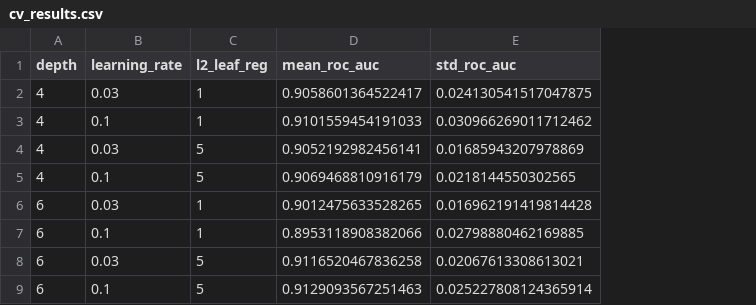
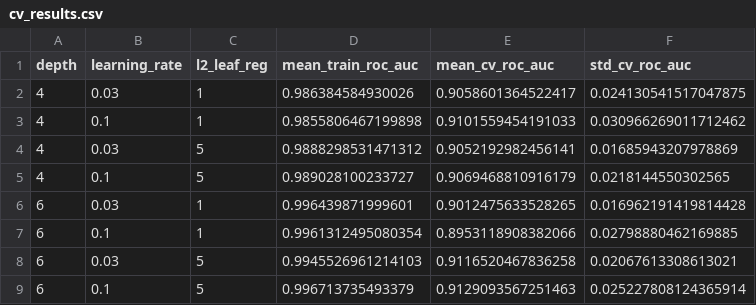
Before and after one commit to HoangLe26/PTIT_Healthcare-and-patient-risk-analysis, a CSV file: algorithm/CatBoost/artifacts/heart/cv_results.csv, drawn as a sheet; addresses are those after the commit; the diff names each change by its address in the sheet, - before the commit and + after, or states it on an @@ line.

```diff
--- a/algorithm/CatBoost/artifacts/heart/cv_results.csv
+++ b/algorithm/CatBoost/artifacts/heart/cv_results.csv
+column D (mean_train_roc_auc), rows 2-9: 0.986384584930026 | 0.9855806467199898 | 0.9888298531471312 | 0.989028100233727 | 0.996439871999601 | 0.9961312495080354 | 0.9945526961214103 | 0.996713735493379
-E1: mean_roc_auc
+E1: mean_cv_roc_auc
-F1: std_roc_auc
+F1: std_cv_roc_auc
```
Also changed, not shown: algorithm/CatBoost/artifacts/heart/conformal_results.csv, algorithm/CatBoost/artifacts/readmission/conformal_results.csv, 15 other files.
